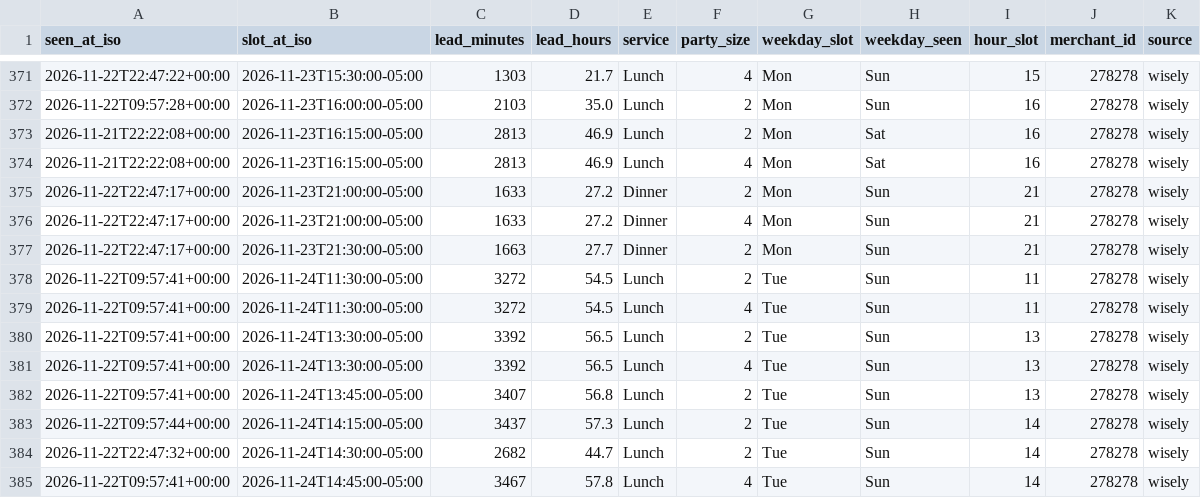
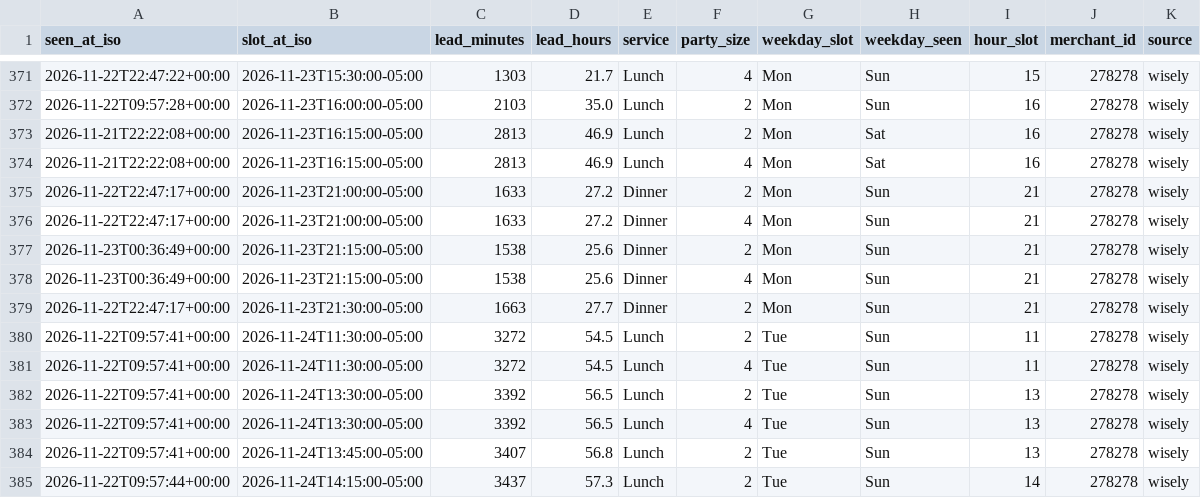
Before and after one commit to jacobschulman/stonewatch, a CSV file: data/availability/2026-11.csv, drawn as a sheet; only a part is shown, gaps mark what is left out; the shorter side is filled out with more unchanged rows.

```diff
--- a/data/availability/2026-11.csv
+++ b/data/availability/2026-11.csv
@@ -376,2 +376,4 @@ seen_at_iso,slot_at_iso,lead_minutes,lead_hours,service,party_size,weekday_slot,
 2026-11-22T22:47:17+00:00,2026-11-23T21:00:00-05:00,1633,27.2,Dinner,4,Mon,Sun,21,278278,wisely
+2026-11-23T00:36:49+00:00,2026-11-23T21:15:00-05:00,1538,25.6,Dinner,2,Mon,Sun,21,278278,wisely
+2026-11-23T00:36:49+00:00,2026-11-23T21:15:00-05:00,1538,25.6,Dinner,4,Mon,Sun,21,278278,wisely
 2026-11-22T22:47:17+00:00,2026-11-23T21:30:00-05:00,1663,27.7,Dinner,2,Mon,Sun,21,278278,wisely
```
Also changed, not shown: 2 other files.
